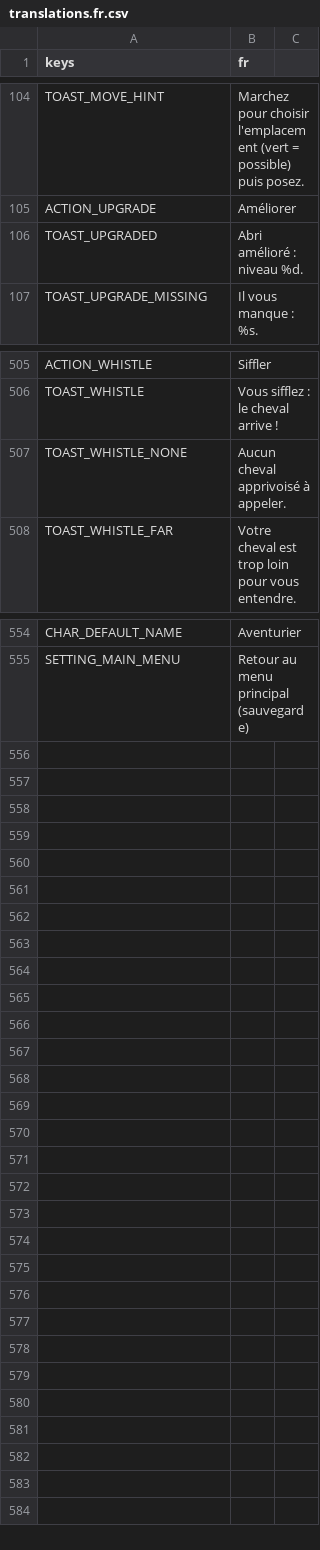
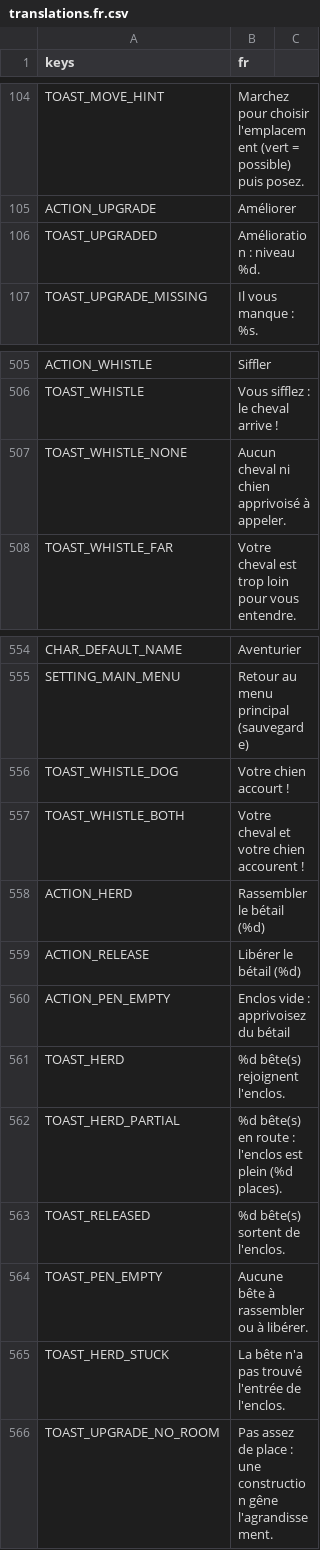
Before and after one commit to CharlieG42/ZimutAdventure, a CSV file: locales/translations.fr.csv, drawn as a sheet; only a part is shown, gaps mark what is left out.

```diff
--- a/locales/translations.fr.csv
+++ b/locales/translations.fr.csv
@@ -105,3 +105,3 @@ TOAST_MOVE_HINT,Marchez pour choisir l'emplacement (vert = possible) puis posez.
 ACTION_UPGRADE,Améliorer
-TOAST_UPGRADED,Abri amélioré : niveau %d.
+TOAST_UPGRADED,Amélioration : niveau %d.
 TOAST_UPGRADE_MISSING,Il vous manque : %s.
@@ -506,3 +506,3 @@ ACTION_WHISTLE,Siffler
 TOAST_WHISTLE,Vous sifflez : le cheval arrive !
-TOAST_WHISTLE_NONE,Aucun cheval apprivoisé à appeler.
+TOAST_WHISTLE_NONE,Aucun cheval ni chien apprivoisé à appeler.
 TOAST_WHISTLE_FAR,Votre cheval est trop loin pour vous entendre.
@@ -555 +555,12 @@ CHAR_DEFAULT_NAME,Aventurier
 SETTING_MAIN_MENU,Retour au menu principal (sauvegarde)
+TOAST_WHISTLE_DOG,Votre chien accourt !
+TOAST_WHISTLE_BOTH,Votre cheval et votre chien accourent !
+ACTION_HERD,Rassembler le bétail (%d)
+ACTION_RELEASE,Libérer le bétail (%d)
+ACTION_PEN_EMPTY,Enclos vide : apprivoisez du bétail
+TOAST_HERD,%d bête(s) rejoignent l'enclos.
+TOAST_HERD_PARTIAL,%d bête(s) en route : l'enclos est plein (%d places).
+TOAST_RELEASED,%d bête(s) sortent de l'enclos.
+TOAST_PEN_EMPTY,Aucune bête à rassembler ou à libérer.
+TOAST_HERD_STUCK,La bête n'a pas trouvé l'entrée de l'enclos.
+TOAST_UPGRADE_NO_ROOM,Pas assez de place : une construction gêne l'agrandissement.
```
Also changed, not shown: locales/translations.en.csv, 10 other files.
